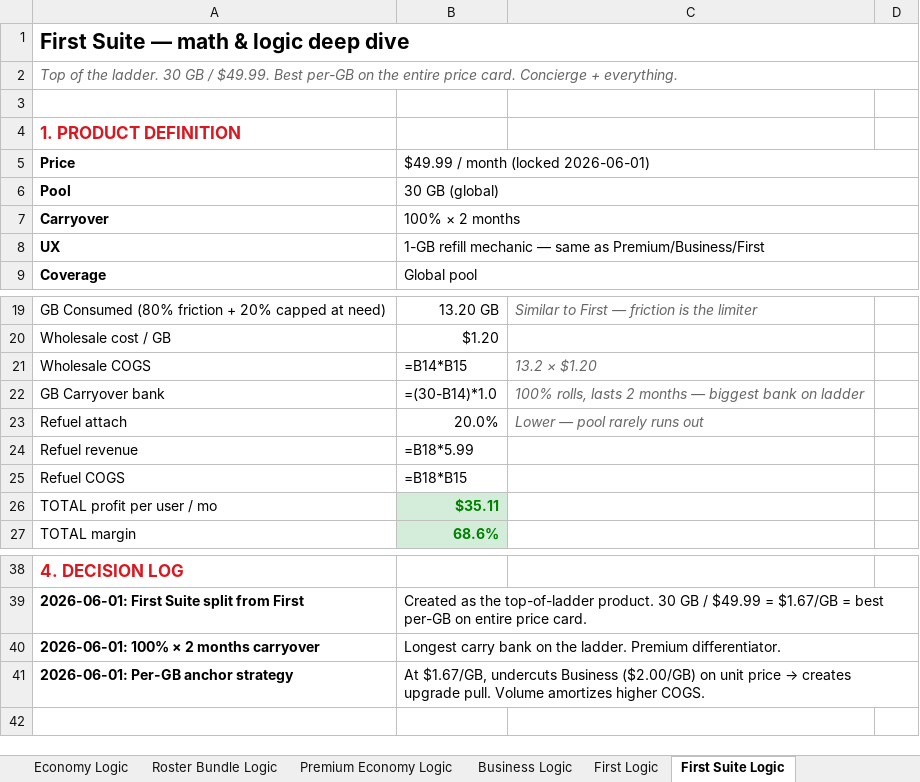
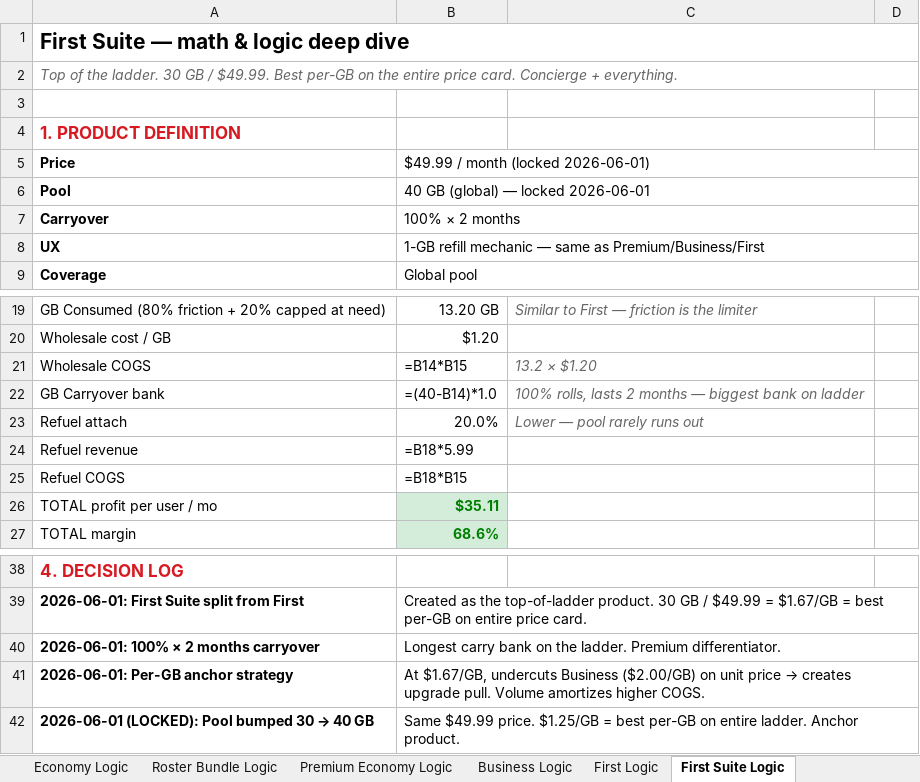
Before and after one commit to peanut-e-sim/peanut-esim-business-overview, an Excel workbook: docs/downloads/Peanut-eSIM-PL-Model-2026-05-31.xlsx, sheet First Suite Logic, drawn as a sheet; only a part is shown, gaps mark what is left out; values as stored, in another font and other column widths than the file's, no borders; formulas without a stored value are shown as written; the diff names each change by its address in the sheet, - before the commit and + after, or states it on an @@ line.

```diff
--- a/docs/downloads/Peanut-eSIM-PL-Model-2026-05-31.xlsx (sheet First Suite Logic)
+++ b/docs/downloads/Peanut-eSIM-PL-Model-2026-05-31.xlsx (sheet First Suite Logic)
-B6: 30 GB (global)
+B6: 40 GB (global) — locked 2026-06-01
-B22: =(30-B14)*1.0
+B22: =(40-B14)*1.0
+row 42: 2026-06-01 (LOCKED): Pool bumped 30 → 40 GB | Same $49.99 price. $1.25/GB = best per-GB on entire ladder. Anchor product.
```
Also changed, not shown: sheet README & Assumptions, sheet First Logic.
